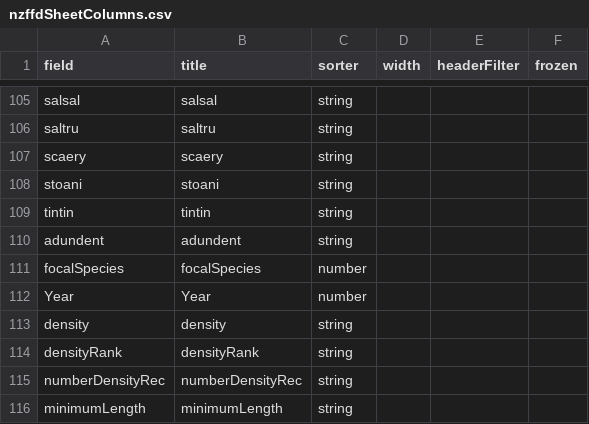
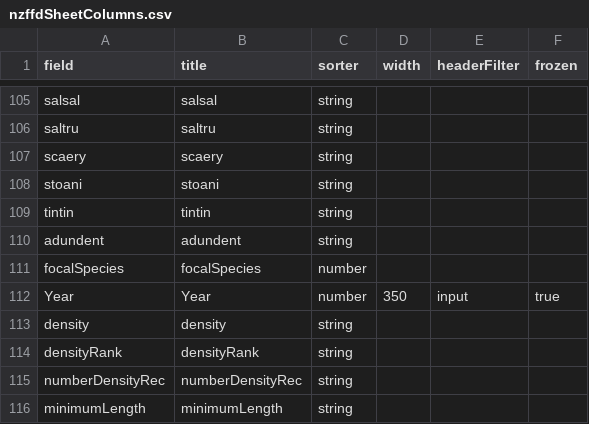
Before and after one commit to DongWangCHCH/nzffd, a CSV file: nzffdSheetColumns.csv, drawn as a sheet; only a part is shown, gaps mark what is left out.

Commit message:
add Year as input frozen column
add Year as input frozen column, 30-04-2022

```diff
--- a/nzffdSheetColumns.csv
+++ b/nzffdSheetColumns.csv
@@ -111,3 +111,3 @@
 "focalSpecies","focalSpecies","number",,,
-"Year","Year","number",,,
+"Year","Year","number",350,input,true
 "density","density","string",,,
```
